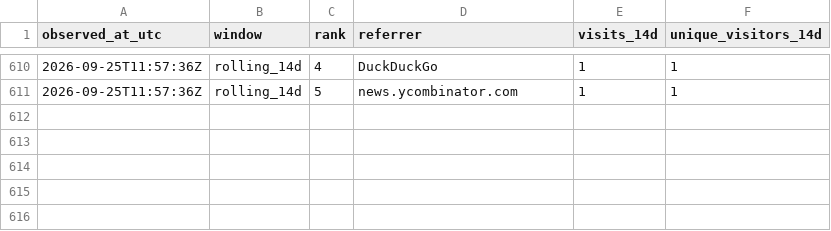
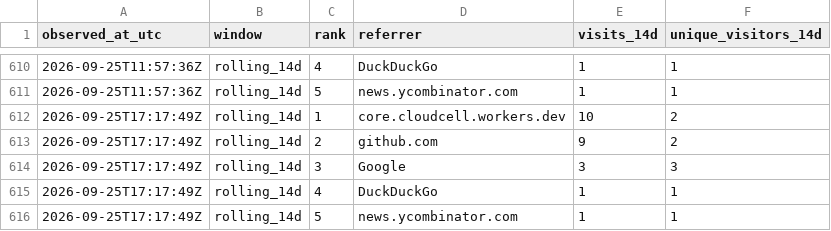
Before and after one commit to cloudcell/om-core, a CSV file: stats/referrers-windows.csv, drawn as a sheet; only a part is shown, gaps mark what is left out; the diff names each change by its address in the sheet, - before the commit and + after, or states it on an @@ line.

```diff
--- a/stats/referrers-windows.csv
+++ b/stats/referrers-windows.csv
+row 612: 2026-09-25T17:17:49Z | rolling_14d | 1 | core.cloudcell.workers.dev | 10 | 2
+row 613: 2026-09-25T17:17:49Z | rolling_14d | 2 | github.com | 9 | 2
+row 614: 2026-09-25T17:17:49Z | rolling_14d | 3 | Google | 3 | 3
+row 615: 2026-09-25T17:17:49Z | rolling_14d | 4 | DuckDuckGo | 1 | 1
+row 616: 2026-09-25T17:17:49Z | rolling_14d | 5 | news.ycombinator.com | 1 | 1
```
Also changed, not shown: stats/referrers-ever.csv, stats/referrers-latest.csv, 3 other files.
